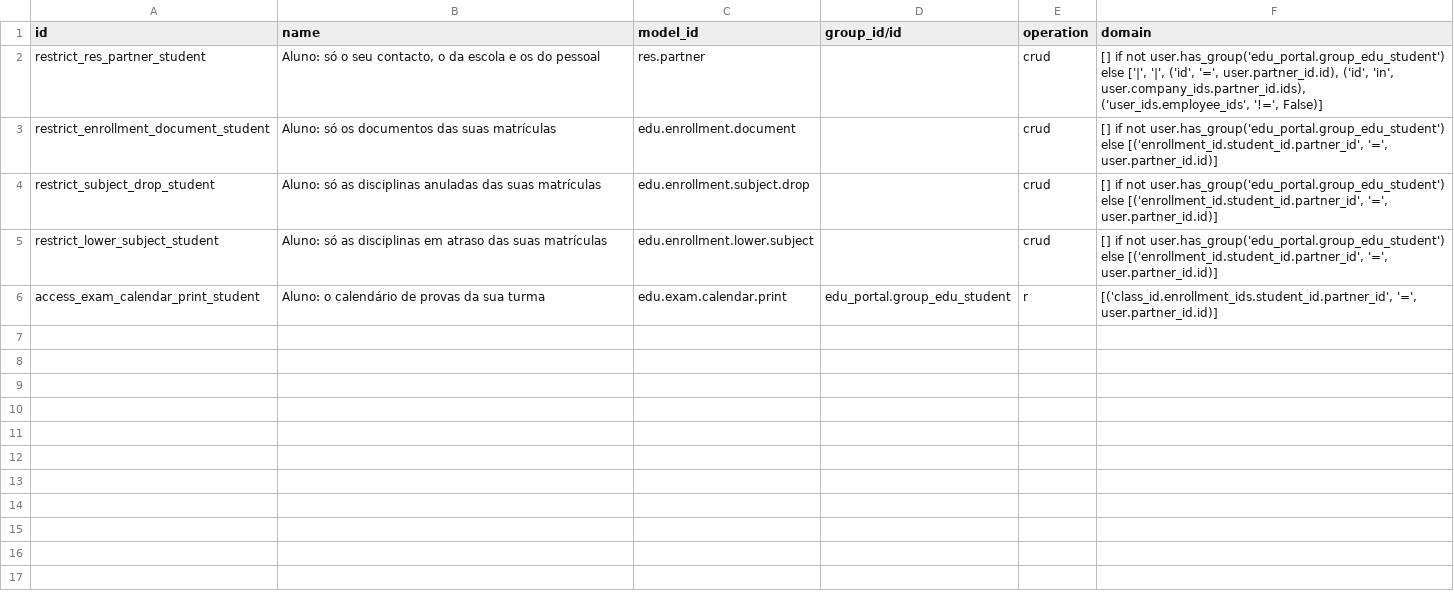
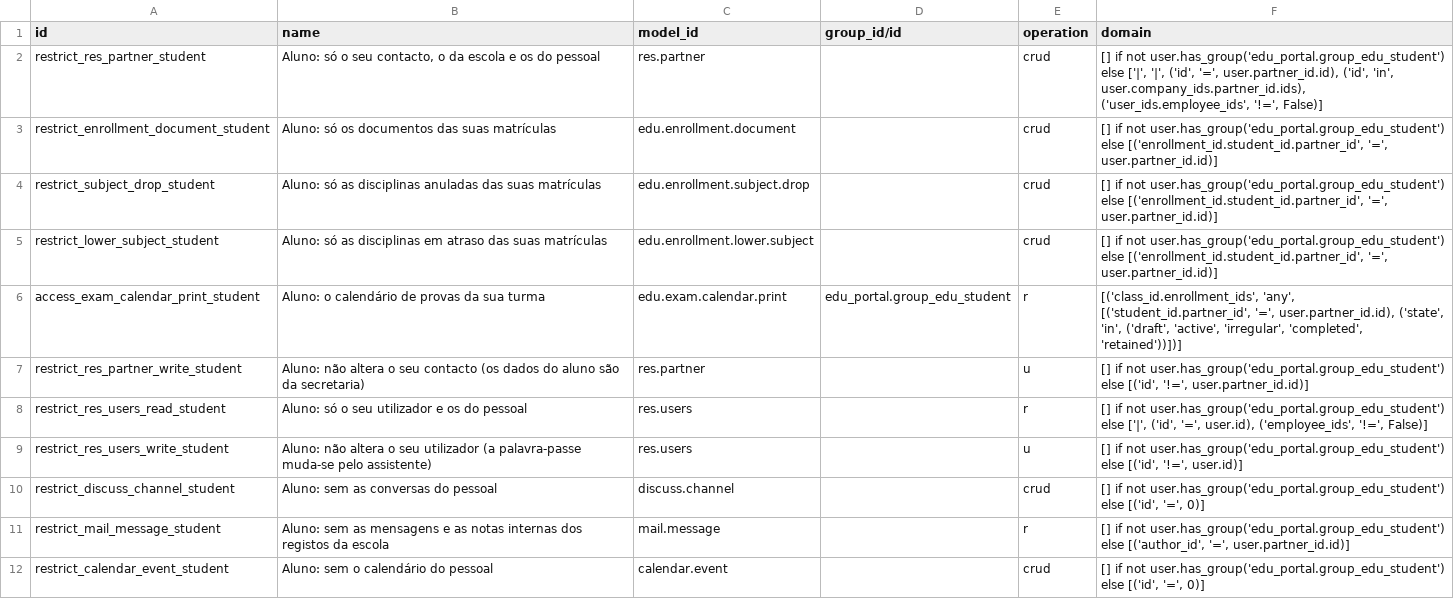
Before and after one commit to znattechnology/kututa-erp, a CSV file: custom_addons/edu_portal/security/ir.access.csv, drawn as a sheet.

```diff
--- a/custom_addons/edu_portal/security/ir.access.csv
+++ b/custom_addons/edu_portal/security/ir.access.csv
@@ -5,2 +5,8 @@ restrict_subject_drop_student,Aluno: só as disciplinas anuladas das suas matrí
 restrict_lower_subject_student,Aluno: só as disciplinas em atraso das suas matrículas,edu.enrollment.lower.subject,,crud,"[] if not user.has_group('edu_portal.group_edu_student') else [('enrollment_id.student_id.partner_id', '=', user.partner_id.id)]"
-access_exam_calendar_print_student,Aluno: o calendário de provas da sua turma,edu.exam.calendar.print,edu_portal.group_edu_student,r,"[('class_id.enrollment_ids.student_id.partner_id', '=', user.partner_id.id)]"
+access_exam_calendar_print_student,Aluno: o calendário de provas da sua turma,edu.exam.calendar.print,edu_portal.group_edu_student,r,"[('class_id.enrollment_ids', 'any', [('student_id.partner_id', '=', user.partner_id.id), ('state', 'in', ('draft', 'active', 'irregular', 'completed', 'retained'))])]"
+restrict_res_partner_write_student,"Aluno: não altera o seu contacto (os dados do aluno são da secretaria)",res.partner,,u,"[] if not user.has_group('edu_portal.group_edu_student') else [('id', '!=', user.partner_id.id)]"
+restrict_res_users_read_student,"Aluno: só o seu utilizador e os do pessoal",res.users,,r,"[] if not user.has_group('edu_portal.group_edu_student') else ['|', ('id', '=', user.id), ('employee_ids', '!=', False)]"
+restrict_res_users_write_student,"Aluno: não altera o seu utilizador (a palavra-passe muda-se pelo assistente)",res.users,,u,"[] if not user.has_group('edu_portal.group_edu_student') else [('id', '!=', user.id)]"
+restrict_discuss_channel_student,Aluno: sem as conversas do pessoal,discuss.channel,,crud,"[] if not user.has_group('edu_portal.group_edu_student') else [('id', '=', 0)]"
+restrict_mail_message_student,Aluno: sem as mensagens e as notas internas dos registos da escola,mail.message,,r,"[] if not user.has_group('edu_portal.group_edu_student') else [('author_id', '=', user.partner_id.id)]"
+restrict_calendar_event_student,Aluno: sem o calendário do pessoal,calendar.event,,crud,"[] if not user.has_group('edu_portal.group_edu_student') else [('id', '=', 0)]"
```
Also changed, not shown: 14 other files.
